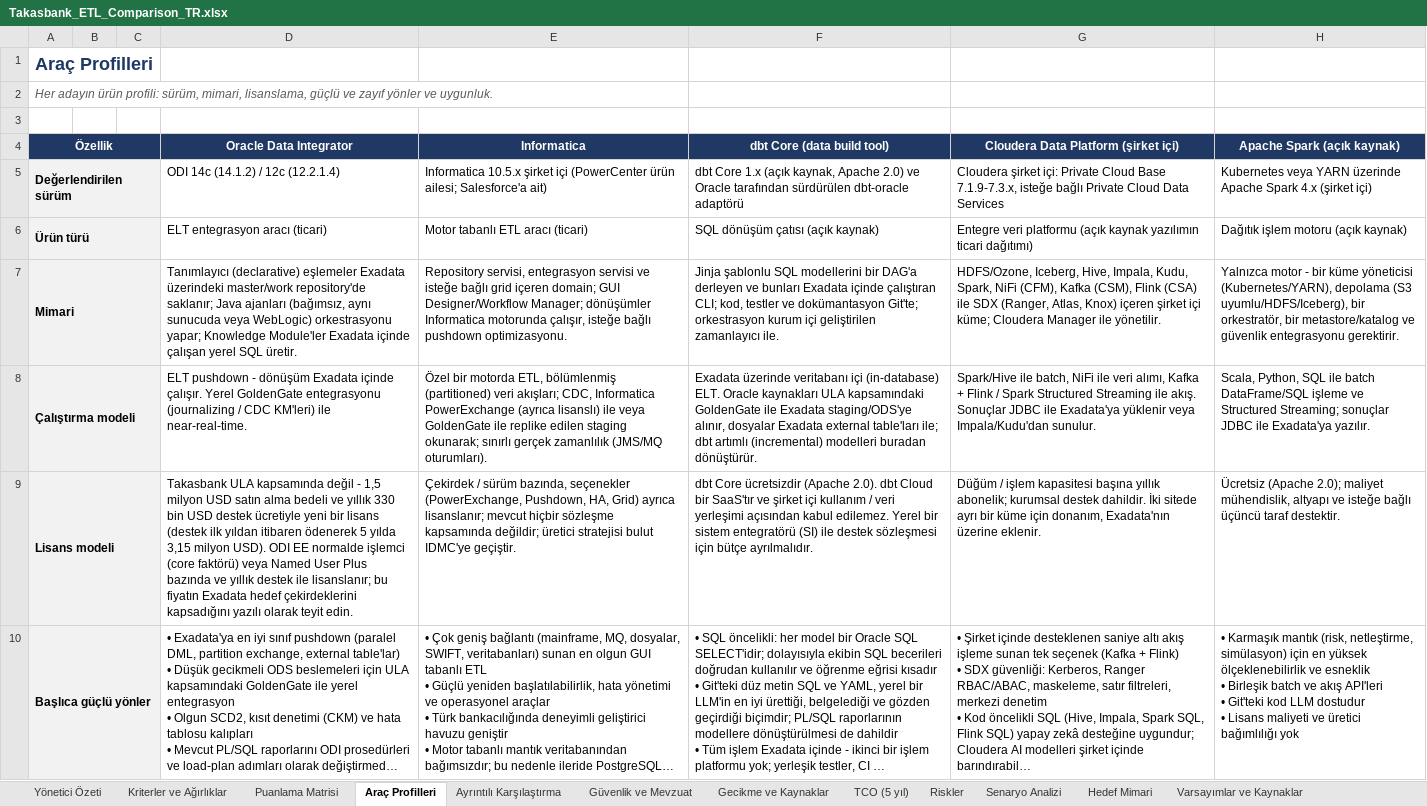
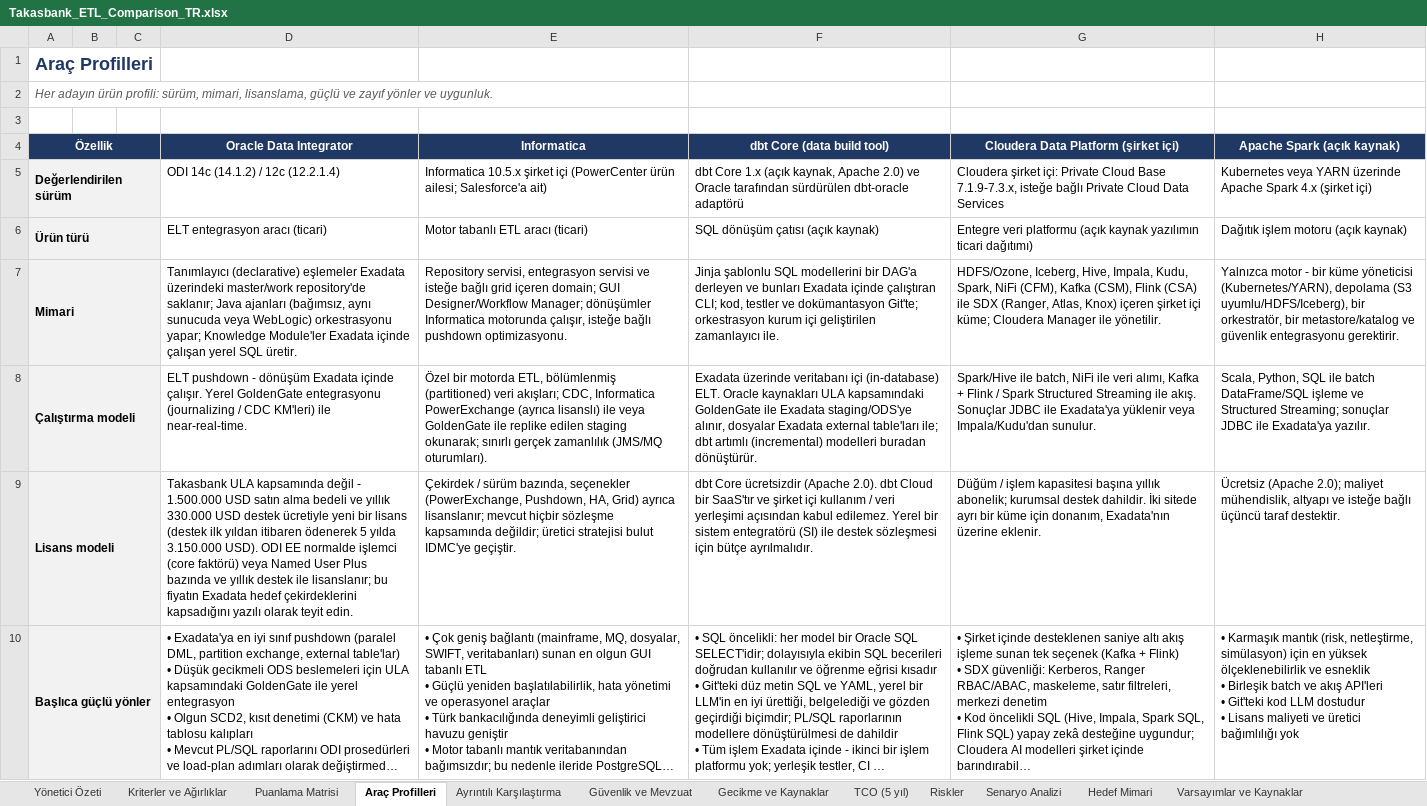
Before and after one commit to hanifidemirel0/Cursor-Projects, an Excel workbook: outputs/etl-comparison/Takasbank_ETL_Comparison_TR.xlsx, sheet Araç Profilleri, drawn as a sheet; only a part is shown; long unchanged cells end in …; values as stored, in another font and other column widths than the file's, no borders; the diff covers the shown part only; the diff names each change by its address in the sheet, - before the commit and + after, or states it on an @@ line.

```diff
--- a/outputs/etl-comparison/Takasbank_ETL_Comparison_TR.xlsx (sheet Araç Profilleri)
+++ b/outputs/etl-comparison/Takasbank_ETL_Comparison_TR.xlsx (sheet Araç Profilleri)
-D9 (Oracle Data Integrator): …değil - 1,5 milyon USD satın alma bedeli ve yıllık 330 bin USD destek ücretiyle yeni bir lisans (destek ilk yıldan itibaren ödenerek 5 yılda 3,15 milyon USD). ODI…
+D9 (Oracle Data Integrator): …değil - 1.500.000 USD satın alma bedeli ve yıllık 330.000 USD destek ücretiyle yeni bir lisans (destek ilk yıldan itibaren ödenerek 5 yılda 3.150.000 USD). ODI…
```
Also changed, not shown: 1 edited cell elsewhere in this sheet, sheet Puanlama Matrisi, sheet Kriterler ve Ağırlıklar, sheet Ayrıntılı Karşılaştırma, sheet TCO (5 yıl), sheet Senaryo Analizi, sheet Hedef Mimari, 4 more sheets, charts or pictures, 6 other files.
